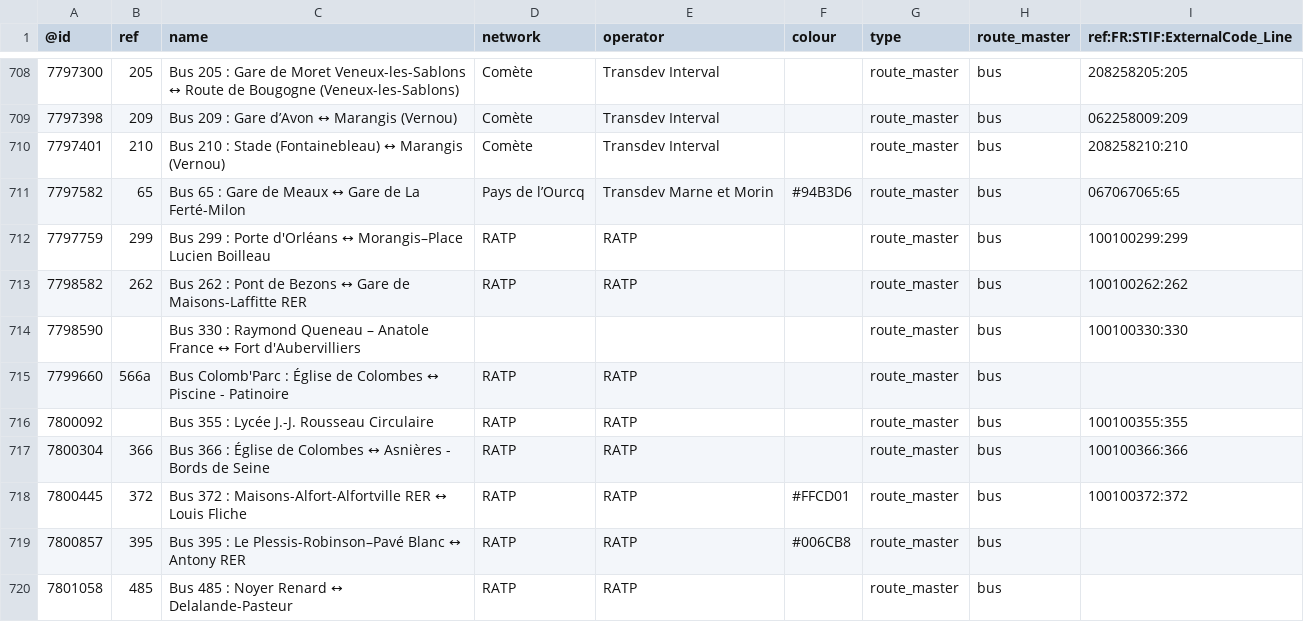
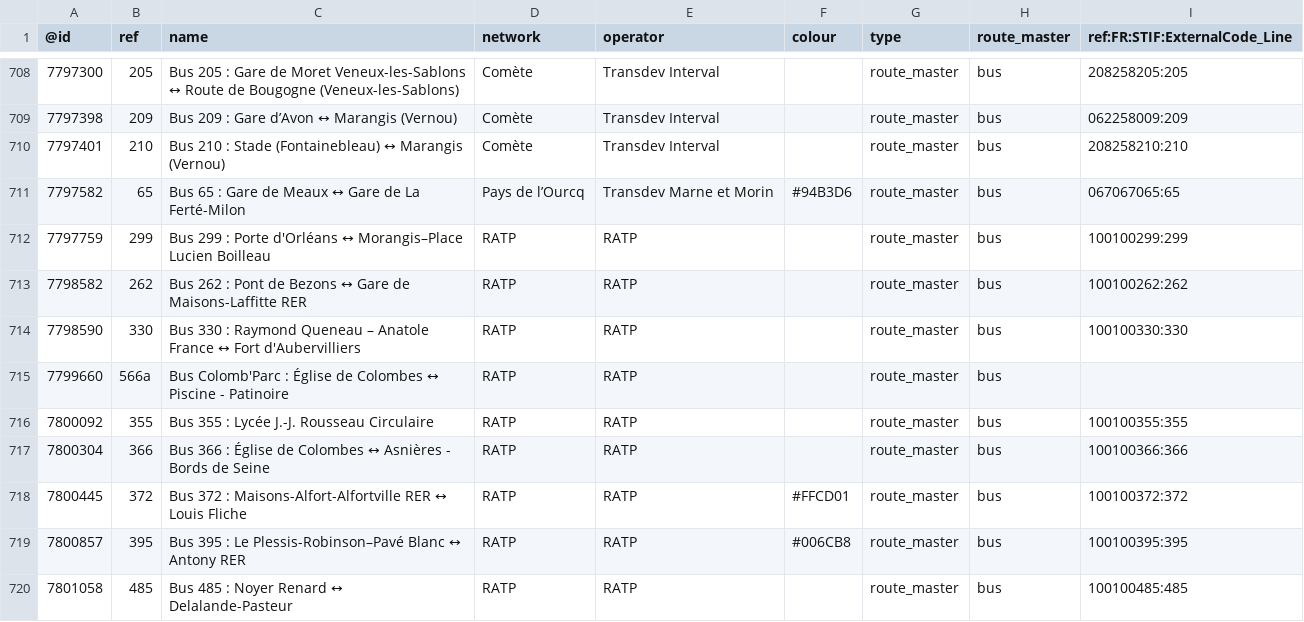
Before and after one commit to nlehuby/OSM_snippets, a CSV file: STIF-to-OSM/data/lignes.csv, drawn as a sheet; only a part is shown, gaps mark what is left out; the diff covers the shown part only.

Commit message:
STIF màj data

```diff
--- a/STIF-to-OSM/data/lignes.csv
+++ b/STIF-to-OSM/data/lignes.csv
@@ -713,8 +713,8 @@
 7798582,262,Bus 262 : Pont de Bezons ↔ Gare de Maisons-Laffitte RER,RATP,RATP,,route_master,bus,100100262:262
-7798590,,Bus 330 : Raymond Queneau – Anatole France ↔ Fort d'Aubervilliers,,,,route_master,bus,100100330:330
+7798590,330,Bus 330 : Raymond Queneau – Anatole France ↔ Fort d'Aubervilliers,RATP,RATP,,route_master,bus,100100330:330
 7799660,566a,Bus Colomb'Parc : Église de Colombes ↔ Piscine - Patinoire,RATP,RATP,,route_master,bus,
-7800092,,Bus 355 : Lycée J.-J. Rousseau Circulaire,RATP,RATP,,route_master,bus,100100355:355
+7800092,355,Bus 355 : Lycée J.-J. Rousseau Circulaire,RATP,RATP,,route_master,bus,100100355:355
 7800304,366,Bus 366 : Église de Colombes ↔ Asnières - Bords de Seine,RATP,RATP,,route_master,bus,100100366:366
 7800445,372,Bus 372 : Maisons-Alfort-Alfortville RER ↔ Louis Fliche,RATP,RATP,#FFCD01,route_master,bus,100100372:372
-7800857,395,Bus 395 : Le Plessis-Robinson–Pavé Blanc ↔ Antony RER,RATP,RATP,#006CB8,route_master,bus,
-7801058,485,Bus 485 : Noyer Renard ↔ Delalande-Pasteur,RATP,RATP,,route_master,bus,
+7800857,395,Bus 395 : Le Plessis-Robinson–Pavé Blanc ↔ Antony RER,RATP,RATP,#006CB8,route_master,bus,100100395:395
+7801058,485,Bus 485 : Noyer Renard ↔ Delalande-Pasteur,RATP,RATP,,route_master,bus,100100485:485
```
Also changed, not shown: 1 added row and 12 edited cells elsewhere in this file, 1 other file.
